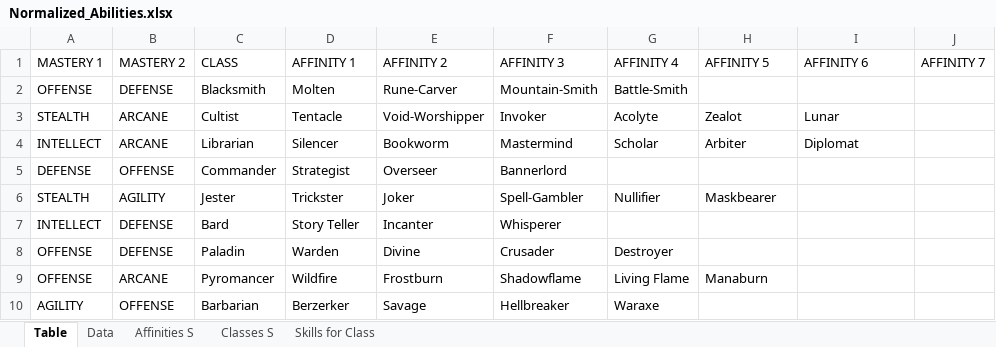
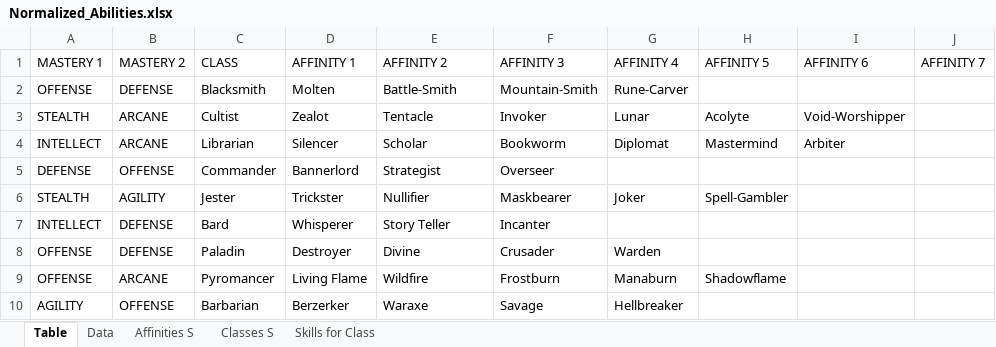
Before and after one commit to PyroMantra/warpedoriginal, an Excel workbook: static/Data/Normalized_Abilities.xlsx, sheet Table, drawn as a sheet; only a part is shown; values as stored, in another font and other column widths than the file's, no cell formats; the diff covers the shown part only; the diff names each change by its address in the sheet, - before the commit and + after, or states it on an @@ line.

Commit message:
Overwrite main with local state

```diff
--- a/static/Data/Normalized_Abilities.xlsx (sheet Table)
+++ b/static/Data/Normalized_Abilities.xlsx (sheet Table)
-E2 (AFFINITY 2): Rune-Carver
+E2 (AFFINITY 2): Battle-Smith
-G2 (AFFINITY 4): Battle-Smith
+G2 (AFFINITY 4): Rune-Carver
-D3 (AFFINITY 1): Tentacle
+D3 (AFFINITY 1): Zealot
-E3 (AFFINITY 2): Void-Worshipper
+E3 (AFFINITY 2): Tentacle
-G3 (AFFINITY 4): Acolyte
+G3 (AFFINITY 4): Lunar
-H3 (AFFINITY 5): Zealot
+H3 (AFFINITY 5): Acolyte
-I3 (AFFINITY 6): Lunar
+I3 (AFFINITY 6): Void-Worshipper
-E4 (AFFINITY 2): Bookworm
+E4 (AFFINITY 2): Scholar
-F4 (AFFINITY 3): Mastermind
+F4 (AFFINITY 3): Bookworm
-G4 (AFFINITY 4): Scholar
+G4 (AFFINITY 4): Diplomat
-H4 (AFFINITY 5): Arbiter
+H4 (AFFINITY 5): Mastermind
-I4 (AFFINITY 6): Diplomat
+I4 (AFFINITY 6): Arbiter
-D5 (AFFINITY 1): Strategist
+D5 (AFFINITY 1): Bannerlord
-E5 (AFFINITY 2): Overseer
+E5 (AFFINITY 2): Strategist
-F5 (AFFINITY 3): Bannerlord
+F5 (AFFINITY 3): Overseer
-E6 (AFFINITY 2): Joker
+E6 (AFFINITY 2): Nullifier
-F6 (AFFINITY 3): Spell-Gambler
+F6 (AFFINITY 3): Maskbearer
-G6 (AFFINITY 4): Nullifier
+G6 (AFFINITY 4): Joker
-H6 (AFFINITY 5): Maskbearer
+H6 (AFFINITY 5): Spell-Gambler
-D7 (AFFINITY 1): Story Teller
+D7 (AFFINITY 1): Whisperer
-E7 (AFFINITY 2): Incanter
+E7 (AFFINITY 2): Story Teller
-F7 (AFFINITY 3): Whisperer
+F7 (AFFINITY 3): Incanter
-D8 (AFFINITY 1): Warden
+D8 (AFFINITY 1): Destroyer
-G8 (AFFINITY 4): Destroyer
+G8 (AFFINITY 4): Warden
-D9 (AFFINITY 1): Wildfire
+D9 (AFFINITY 1): Living Flame
-E9 (AFFINITY 2): Frostburn
+E9 (AFFINITY 2): Wildfire
-F9 (AFFINITY 3): Shadowflame
+F9 (AFFINITY 3): Frostburn
-G9 (AFFINITY 4): Living Flame
+G9 (AFFINITY 4): Manaburn
-H9 (AFFINITY 5): Manaburn
+H9 (AFFINITY 5): Shadowflame
-E10 (AFFINITY 2): Savage
+E10 (AFFINITY 2): Waraxe
-F10 (AFFINITY 3): Hellbreaker
+F10 (AFFINITY 3): Savage
-G10 (AFFINITY 4): Waraxe
+G10 (AFFINITY 4): Hellbreaker
```
Also changed, not shown: 61 edited cells elsewhere in this sheet, sheet Affinities S, sheet Data, cell formats.
